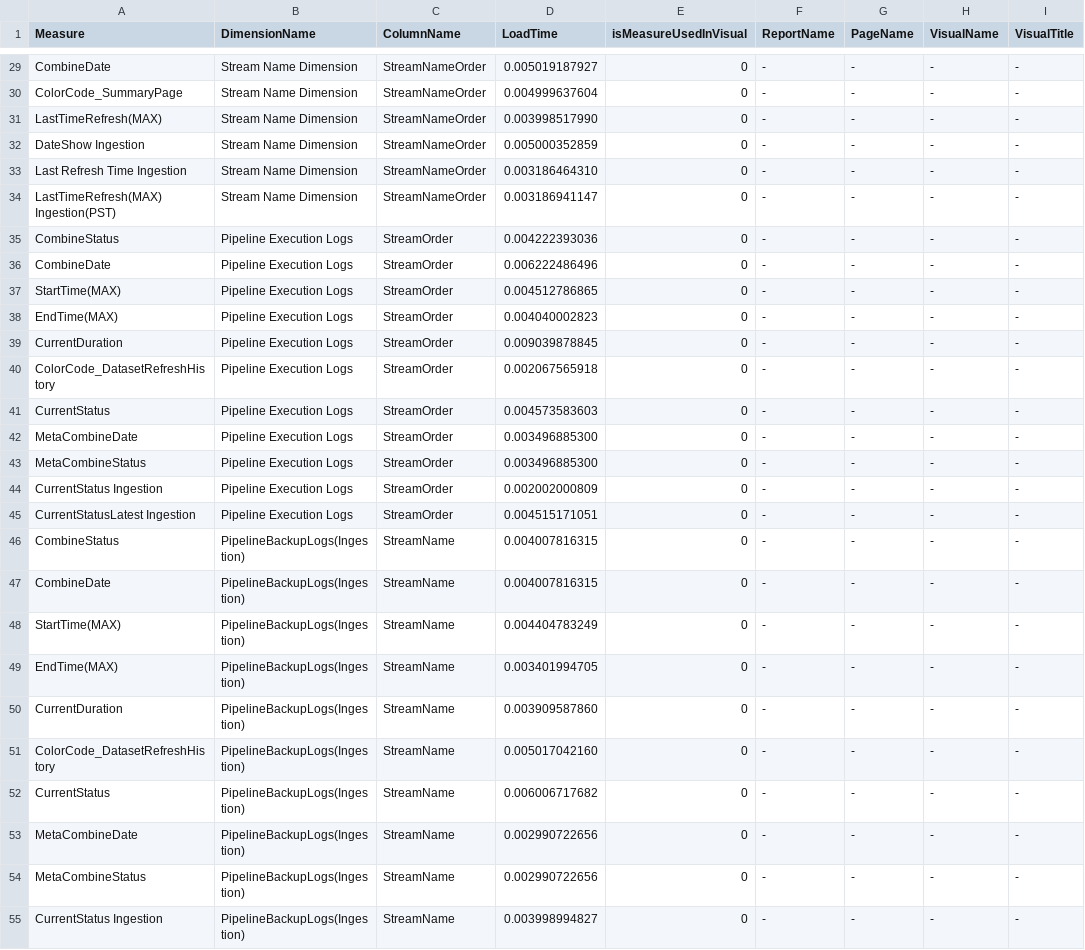
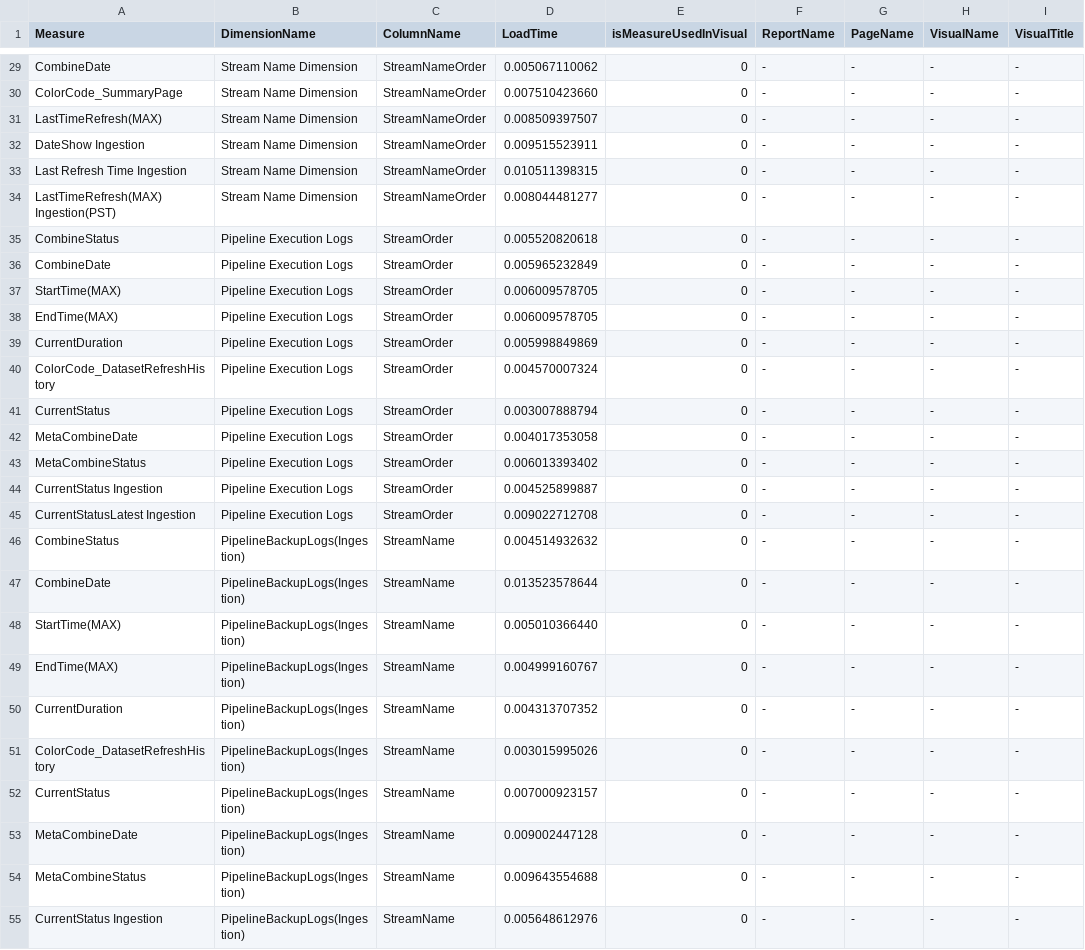
Before and after one commit to ipankajchaudhary/LoadMetric-Latest, a CSV file: RES.csv, drawn as a sheet; only a part is shown, gaps mark what is left out; the diff covers the shown part only; the diff names each change by its address in the sheet, - before the commit and + after, or states it on an @@ line.

```diff
--- a/RES.csv
+++ b/RES.csv
-D29 (LoadTime): 0.005019187927
+D29 (LoadTime): 0.005067110062
-D30 (LoadTime): 0.004999637604
+D30 (LoadTime): 0.007510423660
-D31 (LoadTime): 0.003998517990
+D31 (LoadTime): 0.008509397507
-D32 (LoadTime): 0.005000352859
+D32 (LoadTime): 0.009515523911
-D33 (LoadTime): 0.003186464310
+D33 (LoadTime): 0.010511398315
-D34 (LoadTime): 0.003186941147
+D34 (LoadTime): 0.008044481277
-D35 (LoadTime): 0.004222393036
+D35 (LoadTime): 0.005520820618
-D36 (LoadTime): 0.006222486496
+D36 (LoadTime): 0.005965232849
-D37 (LoadTime): 0.004512786865
+D37 (LoadTime): 0.006009578705
-D38 (LoadTime): 0.004040002823
+D38 (LoadTime): 0.006009578705
-D39 (LoadTime): 0.009039878845
+D39 (LoadTime): 0.005998849869
-D40 (LoadTime): 0.002067565918
+D40 (LoadTime): 0.004570007324
-D41 (LoadTime): 0.004573583603
+D41 (LoadTime): 0.003007888794
-D42 (LoadTime): 0.003496885300
+D42 (LoadTime): 0.004017353058
-D43 (LoadTime): 0.003496885300
+D43 (LoadTime): 0.006013393402
-D44 (LoadTime): 0.002002000809
+D44 (LoadTime): 0.004525899887
-D45 (LoadTime): 0.004515171051
+D45 (LoadTime): 0.009022712708
-D46 (LoadTime): 0.004007816315
+D46 (LoadTime): 0.004514932632
-D47 (LoadTime): 0.004007816315
+D47 (LoadTime): 0.013523578644
-D48 (LoadTime): 0.004404783249
+D48 (LoadTime): 0.005010366440
-D49 (LoadTime): 0.003401994705
+D49 (LoadTime): 0.004999160767
-D50 (LoadTime): 0.003909587860
+D50 (LoadTime): 0.004313707352
-D51 (LoadTime): 0.005017042160
+D51 (LoadTime): 0.003015995026
-D52 (LoadTime): 0.006006717682
+D52 (LoadTime): 0.007000923157
-D53 (LoadTime): 0.002990722656
+D53 (LoadTime): 0.009002447128
-D54 (LoadTime): 0.002990722656
+D54 (LoadTime): 0.009643554688
-D55 (LoadTime): 0.003998994827
+D55 (LoadTime): 0.005648612976
```
Also changed, not shown: 2 added rows, 2 removed rows and 39 edited cells elsewhere in this file, 3 other files.
